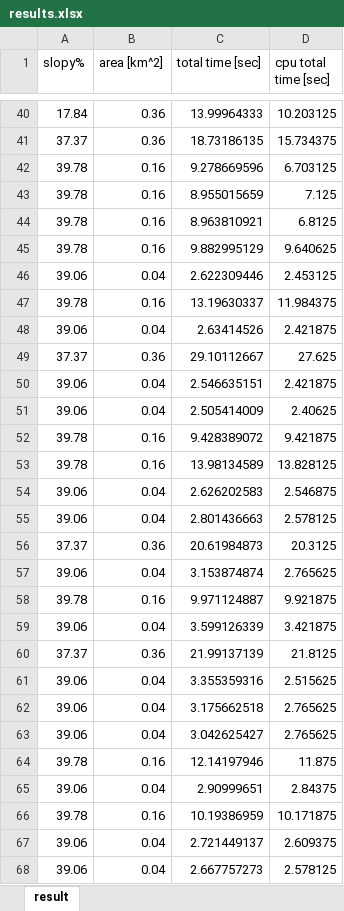
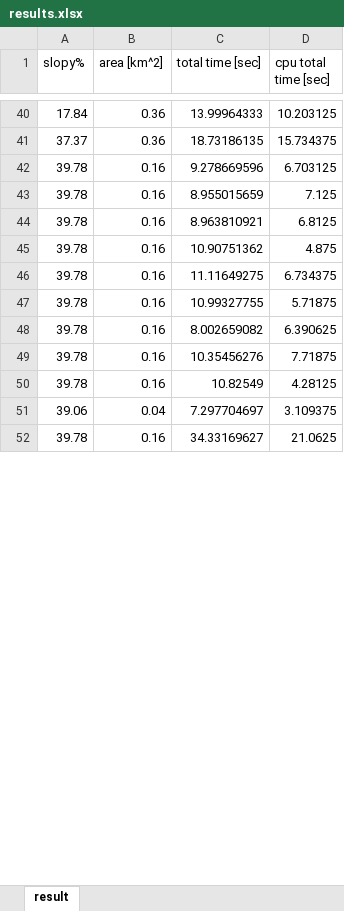
Before and after one commit to HujiGabarel/soccer_fields, an Excel workbook: Modules/Main/results.xlsx, sheet result, drawn as a sheet; only a part is shown, gaps mark what is left out; values as stored, in another font and other column widths than the file's, no borders; removed rows and columns are numbered as before the commit, all else as after; the diff covers the shown part only; the diff names each change by its address in the sheet, - before the commit and + after, or states it on an @@ line.

```diff
--- a/Modules/Main/results.xlsx (sheet result)
+++ b/Modules/Main/results.xlsx (sheet result)
-C45 (total time [sec]): 9.882995129
+C45 (total time [sec]): 10.90751362
-D45 (cpu total time [sec]): 9.640625
+D45 (cpu total time [sec]): 4.875
-row 46: 39.06 | 0.04 | 2.622309446 | 2.453125
-C46 (total time [sec]): 13.19630337
+C46 (total time [sec]): 11.11649275
-D46 (cpu total time [sec]): 11.984375
+D46 (cpu total time [sec]): 6.734375
-row 48: 39.06 | 0.04 | 2.63414526 | 2.421875
-row 49: 37.37 | 0.36 | 29.10112667 | 27.625
-row 50: 39.06 | 0.04 | 2.546635151 | 2.421875
-row 51: 39.06 | 0.04 | 2.505414009 | 2.40625
-C47 (total time [sec]): 9.428389072
+C47 (total time [sec]): 10.99327755
-D47 (cpu total time [sec]): 9.421875
+D47 (cpu total time [sec]): 5.71875
-C48 (total time [sec]): 13.98134589
+C48 (total time [sec]): 8.002659082
-D48 (cpu total time [sec]): 13.828125
+D48 (cpu total time [sec]): 6.390625
-row 54: 39.06 | 0.04 | 2.626202583 | 2.546875
-row 55: 39.06 | 0.04 | 2.801436663 | 2.578125
-row 56: 37.37 | 0.36 | 20.61984873 | 20.3125
-row 57: 39.06 | 0.04 | 3.153874874 | 2.765625
-C49 (total time [sec]): 9.971124887
+C49 (total time [sec]): 10.35456276
-D49 (cpu total time [sec]): 9.921875
+D49 (cpu total time [sec]): 7.71875
-row 59: 39.06 | 0.04 | 3.599126339 | 3.421875
-row 60: 37.37 | 0.36 | 21.99137139 | 21.8125
-row 61: 39.06 | 0.04 | 3.355359316 | 2.515625
-row 62: 39.06 | 0.04 | 3.175662518 | 2.765625
-row 63: 39.06 | 0.04 | 3.042625427 | 2.765625
-C50 (total time [sec]): 12.14197946
+C50 (total time [sec]): 10.82549
-D50 (cpu total time [sec]): 11.875
+D50 (cpu total time [sec]): 4.28125
-C51 (total time [sec]): 2.90999651
+C51 (total time [sec]): 7.297704697
-D51 (cpu total time [sec]): 2.84375
+D51 (cpu total time [sec]): 3.109375
-C52 (total time [sec]): 10.19386959
+C52 (total time [sec]): 34.33169627
-D52 (cpu total time [sec]): 10.171875
+D52 (cpu total time [sec]): 21.0625
-row 67: 39.06 | 0.04 | 2.721449137 | 2.609375
-row 68: 39.06 | 0.04 | 2.667757273 | 2.578125
```
Also changed, not shown: 3 added rows and 114 removed rows elsewhere in this sheet, 1 other file.
